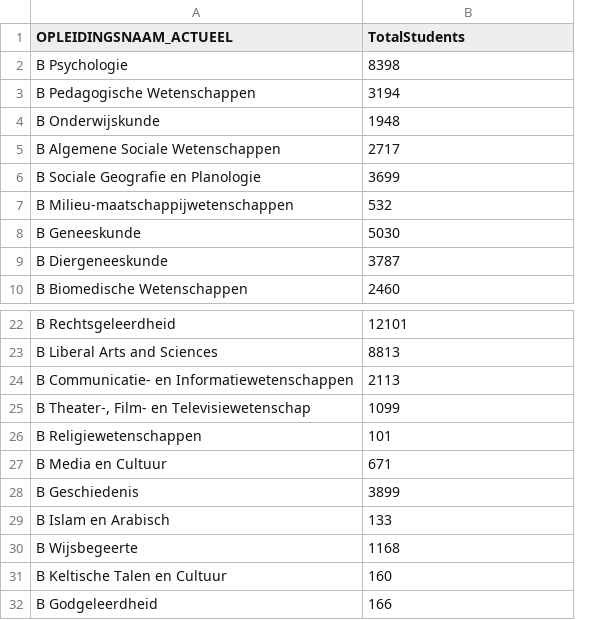
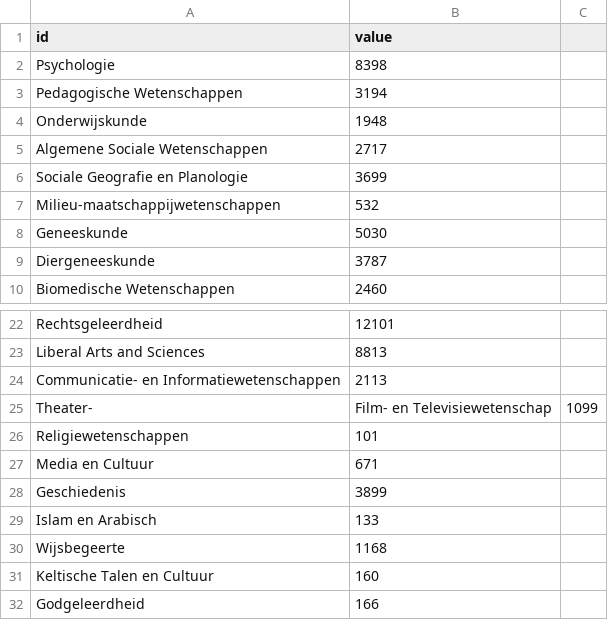
Before and after one commit to FlorianFFF/FlorianFFF.github.io, a CSV file: Universiteiten/Utrecht.csv, drawn as a sheet; only a part is shown, gaps mark what is left out; removed rows and columns are numbered as before the commit, all else as after; the diff names each change by its address in the sheet, - before the commit and + after, or states it on an @@ line.

```diff
--- a/Universiteiten/Utrecht.csv
+++ b/Universiteiten/Utrecht.csv
-column A (OPLEIDINGSNAAM_ACTUEEL), rows 2-10: B Psychologie | B Pedagogische Wetenschappen | B Onderwijskunde | B Algemene Sociale Wetenschappen | B Sociale Geografie en Planologie | B Milieu-maatschappijwetenschappen | B Geneeskunde | B Diergeneeskunde | B Biomedische Wetenschappen; rows 22-32: B Rechtsgeleerdheid | B Liberal Arts and Sciences | B Communicatie- en Informatiewetenschappen | B Theater-, Film- en Televisiewetenschap | B Religiewetenschappen | B Media en Cultuur | B Geschiedenis | B Islam en Arabisch | B Wijsbegeerte | B Keltische Talen en Cultuur | B Godgeleerdheid
+column A (id), rows 2-10: Psychologie | Pedagogische Wetenschappen | Onderwijskunde | Algemene Sociale Wetenschappen | Sociale Geografie en Planologie | Milieu-maatschappijwetenschappen | Geneeskunde | Diergeneeskunde | Biomedische Wetenschappen; rows 22-32: Rechtsgeleerdheid | Liberal Arts and Sciences | Communicatie- en Informatiewetenschappen | Theater- | Religiewetenschappen | Media en Cultuur | Geschiedenis | Islam en Arabisch | Wijsbegeerte | Keltische Talen en Cultuur | Godgeleerdheid
+column C, row 25: 1099
-B1: TotalStudents
+B1: value
-B25 (value): 1099
+B25 (value): Film- en Televisiewetenschap
```
Also changed, not shown: Universiteiten/Amsterdam.csv, Universiteiten/Enschede.csv, 13 other files.
